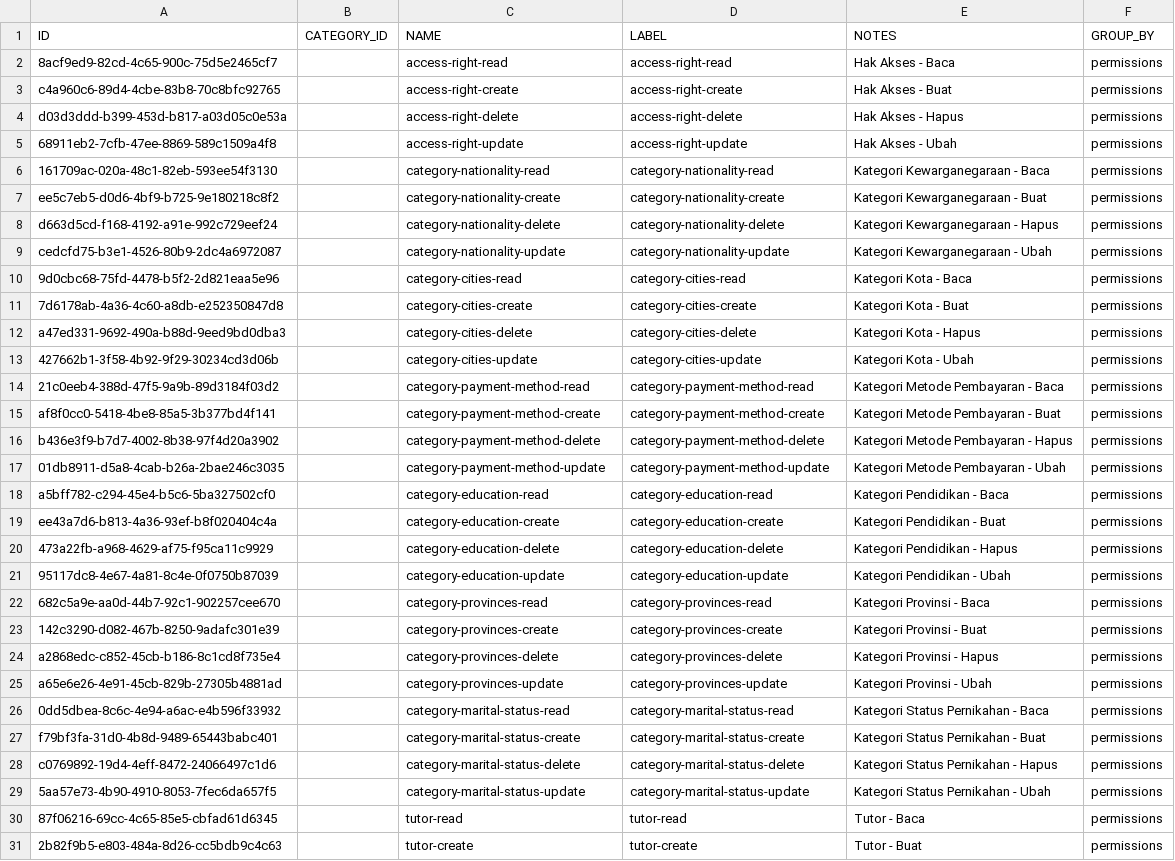
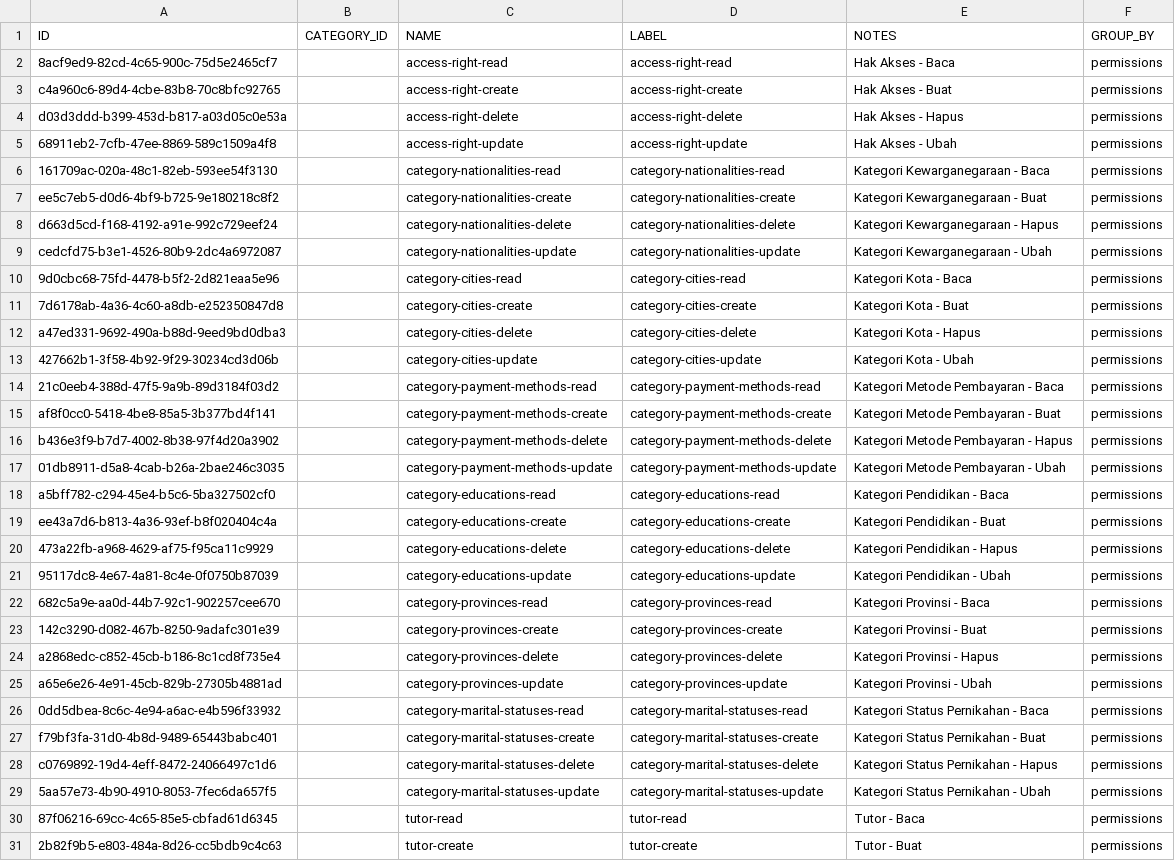
Before and after one commit to irhamsahbana/be-travel, a CSV file: database/csv/categories.csv, drawn as a sheet; only a part is shown.

Commit message:
main: Change categories csv

```diff
--- a/database/csv/categories.csv
+++ b/database/csv/categories.csv
@@ -5,6 +5,6 @@ d03d3ddd-b399-453d-b817-a03d05c0e53a,,access-right-delete,access-right-delete,Ha
 68911eb2-7cfb-47ee-8869-589c1509a4f8,,access-right-update,access-right-update,Hak Akses - Ubah,permissions
-161709ac-020a-48c1-82eb-593ee54f3130,,category-nationality-read,category-nationality-read,Kategori Kewarganegaraan - Baca,permissions
-ee5c7eb5-d0d6-4bf9-b725-9e180218c8f2,,category-nationality-create,category-nationality-create,Kategori Kewarganegaraan - Buat,permissions
-d663d5cd-f168-4192-a91e-992c729eef24,,category-nationality-delete,category-nationality-delete,Kategori Kewarganegaraan - Hapus,permissions
-cedcfd75-b3e1-4526-80b9-2dc4a6972087,,category-nationality-update,category-nationality-update,Kategori Kewarganegaraan - Ubah,permissions
+161709ac-020a-48c1-82eb-593ee54f3130,,category-nationalities-read,category-nationalities-read,Kategori Kewarganegaraan - Baca,permissions
+ee5c7eb5-d0d6-4bf9-b725-9e180218c8f2,,category-nationalities-create,category-nationalities-create,Kategori Kewarganegaraan - Buat,permissions
+d663d5cd-f168-4192-a91e-992c729eef24,,category-nationalities-delete,category-nationalities-delete,Kategori Kewarganegaraan - Hapus,permissions
+cedcfd75-b3e1-4526-80b9-2dc4a6972087,,category-nationalities-update,category-nationalities-update,Kategori Kewarganegaraan - Ubah,permissions
 9d0cbc68-75fd-4478-b5f2-2d821eaa5e96,,category-cities-read,category-cities-read,Kategori Kota - Baca,permissions
@@ -13,10 +13,10 @@ a47ed331-9692-490a-b88d-9eed9bd0dba3,,category-cities-delete,category-cities-del
 427662b1-3f58-4b92-9f29-30234cd3d06b,,category-cities-update,category-cities-update,Kategori Kota - Ubah,permissions
-21c0eeb4-388d-47f5-9a9b-89d3184f03d2,,category-payment-method-read,category-payment-method-read,Kategori Metode Pembayaran - Baca,permissions
-af8f0cc0-5418-4be8-85a5-3b377bd4f141,,category-payment-method-create,category-payment-method-create,Kategori Metode Pembayaran - Buat,permissions
-b436e3f9-b7d7-4002-8b38-97f4d20a3902,,category-payment-method-delete,category-payment-method-delete,Kategori Metode Pembayaran - Hapus,permissions
-01db8911-d5a8-4cab-b26a-2bae246c3035,,category-payment-method-update,category-payment-method-update,Kategori Metode Pembayaran - Ubah,permissions
-a5bff782-c294-45e4-b5c6-5ba327502cf0,,category-education-read,category-education-read,Kategori Pendidikan - Baca,permissions
-ee43a7d6-b813-4a36-93ef-b8f020404c4a,,category-education-create,category-education-create,Kategori Pendidikan - Buat,permissions
-473a22fb-a968-4629-af75-f95ca11c9929,,category-education-delete,category-education-delete,Kategori Pendidikan - Hapus,permissions
-95117dc8-4e67-4a81-8c4e-0f0750b87039,,category-education-update,category-education-update,Kategori Pendidikan - Ubah,permissions
+21c0eeb4-388d-47f5-9a9b-89d3184f03d2,,category-payment-methods-read,category-payment-methods-read,Kategori Metode Pembayaran - Baca,permissions
+af8f0cc0-5418-4be8-85a5-3b377bd4f141,,category-payment-methods-create,category-payment-methods-create,Kategori Metode Pembayaran - Buat,permissions
+b436e3f9-b7d7-4002-8b38-97f4d20a3902,,category-payment-methods-delete,category-payment-methods-delete,Kategori Metode Pembayaran - Hapus,permissions
+01db8911-d5a8-4cab-b26a-2bae246c3035,,category-payment-methods-update,category-payment-methods-update,Kategori Metode Pembayaran - Ubah,permissions
+a5bff782-c294-45e4-b5c6-5ba327502cf0,,category-educations-read,category-educations-read,Kategori Pendidikan - Baca,permissions
+ee43a7d6-b813-4a36-93ef-b8f020404c4a,,category-educations-create,category-educations-create,Kategori Pendidikan - Buat,permissions
+473a22fb-a968-4629-af75-f95ca11c9929,,category-educations-delete,category-educations-delete,Kategori Pendidikan - Hapus,permissions
+95117dc8-4e67-4a81-8c4e-0f0750b87039,,category-educations-update,category-educations-update,Kategori Pendidikan - Ubah,permissions
 682c5a9e-aa0d-44b7-92c1-902257cee670,,category-provinces-read,category-provinces-read,Kategori Provinsi - Baca,permissions
@@ -25,6 +25,6 @@ a2868edc-c852-45cb-b186-8c1cd8f735e4,,category-provinces-delete,category-provinc
 a65e6e26-4e91-45cb-829b-27305b4881ad,,category-provinces-update,category-provinces-update,Kategori Provinsi - Ubah,permissions
-0dd5dbea-8c6c-4e94-a6ac-e4b596f33932,,category-marital-status-read,category-marital-status-read,Kategori Status Pernikahan - Baca,permissions
-f79bf3fa-31d0-4b8d-9489-65443babc401,,category-marital-status-create,category-marital-status-create,Kategori Status Pernikahan - Buat,permissions
-c0769892-19d4-4eff-8472-24066497c1d6,,category-marital-status-delete,category-marital-status-delete,Kategori Status Pernikahan - Hapus,permissions
-5aa57e73-4b90-4910-8053-7fec6da657f5,,category-marital-status-update,category-marital-status-update,Kategori Status Pernikahan - Ubah,permissions
+0dd5dbea-8c6c-4e94-a6ac-e4b596f33932,,category-marital-statuses-read,category-marital-statuses-read,Kategori Status Pernikahan - Baca,permissions
+f79bf3fa-31d0-4b8d-9489-65443babc401,,category-marital-statuses-create,category-marital-statuses-create,Kategori Status Pernikahan - Buat,permissions
+c0769892-19d4-4eff-8472-24066497c1d6,,category-marital-statuses-delete,category-marital-statuses-delete,Kategori Status Pernikahan - Hapus,permissions
+5aa57e73-4b90-4910-8053-7fec6da657f5,,category-marital-statuses-update,category-marital-statuses-update,Kategori Status Pernikahan - Ubah,permissions
 87f06216-69cc-4c65-85e5-cbfad61d6345,,tutor-read,tutor-read,Tutor - Baca,permissions
```
